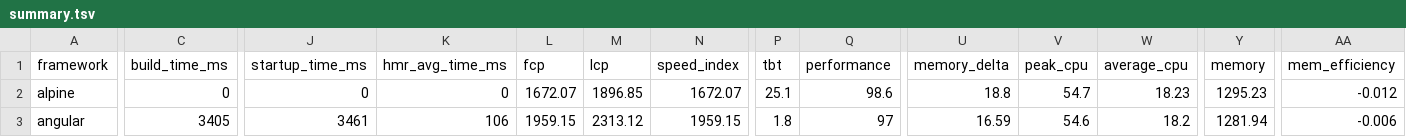
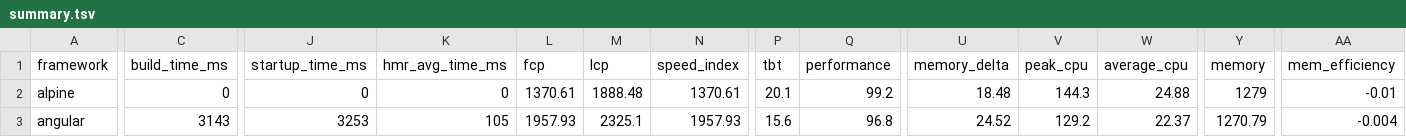
Before and after one commit to lissy93/framework-benchmarks, a TSV file: summary/summary.tsv, drawn as a sheet; only a part is shown, gaps mark what is left out; the diff covers the shown part only; the diff names each change by its address in the sheet, - before the commit and + after, or states it on an @@ line.

```diff
--- a/summary/summary.tsv
+++ b/summary/summary.tsv
-L2 (fcp): 1672.07
+L2 (fcp): 1370.61
-M2 (lcp): 1896.85
+M2 (lcp): 1888.48
-N2 (speed_index): 1672.07
+N2 (speed_index): 1370.61
-P2 (tbt): 25.1
+P2 (tbt): 20.1
-Q2 (performance): 98.6
+Q2 (performance): 99.2
-U2 (memory_delta): 18.8
+U2 (memory_delta): 18.48
-V2 (peak_cpu): 54.7
+V2 (peak_cpu): 144.3
-W2 (average_cpu): 18.23
+W2 (average_cpu): 24.88
-Y2 (memory): 1295.23
+Y2 (memory): 1279
-AA2 (mem_efficiency): -0.012
+AA2 (mem_efficiency): -0.01
-C3 (build_time_ms): 3405
+C3 (build_time_ms): 3143
-J3 (startup_time_ms): 3461
+J3 (startup_time_ms): 3253
-K3 (hmr_avg_time_ms): 106
+K3 (hmr_avg_time_ms): 105
-L3 (fcp): 1959.15
+L3 (fcp): 1957.93
-M3 (lcp): 2313.12
+M3 (lcp): 2325.1
-N3 (speed_index): 1959.15
+N3 (speed_index): 1957.93
-P3 (tbt): 1.8
+P3 (tbt): 15.6
-Q3 (performance): 97
+Q3 (performance): 96.8
-U3 (memory_delta): 16.59
+U3 (memory_delta): 24.52
-V3 (peak_cpu): 54.6
+V3 (peak_cpu): 129.2
-W3 (average_cpu): 18.2
+W3 (average_cpu): 22.37
-Y3 (memory): 1281.94
+Y3 (memory): 1270.79
-AA3 (mem_efficiency): -0.006
+AA3 (mem_efficiency): -0.004
```
Also changed, not shown: 157 edited cells elsewhere in this file, 25 other files.
